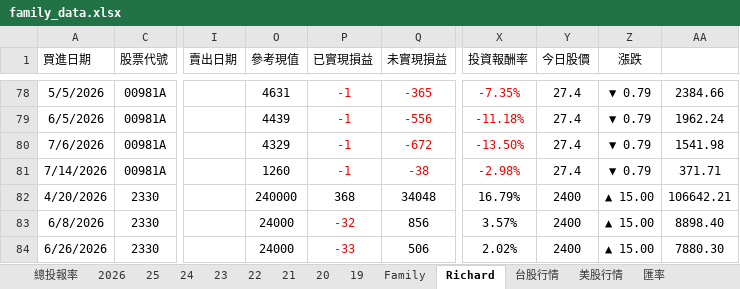
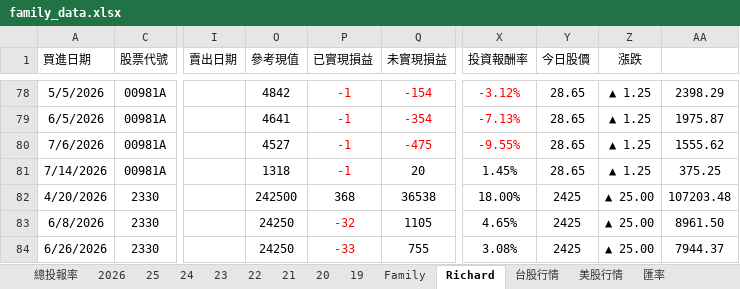
Before and after one commit to even182/richard-personal-hub, an Excel workbook: data/family_data.xlsx, sheet Richard, drawn as a sheet; only a part is shown, gaps mark what is left out; values as stored, in another font and other column widths than the file's, no borders; charts and pictures and conditional formats not drawn; the diff covers the shown part only; the diff names each change by its address in the sheet, - before the commit and + after, or states it on an @@ line.

```diff
--- a/data/family_data.xlsx (sheet Richard)
+++ b/data/family_data.xlsx (sheet Richard)
-O78 (參考現值): 4631
+O78 (參考現值): 4842
-Q78 (未實現損益): -365
+Q78 (未實現損益): -154
-X78 (投資報酬率): -7.35%
+X78 (投資報酬率): -3.12%
-Y78:Y81 (今日股價): 27.4
+Y78:Y81 (今日股價): 28.65
-Z78:Z81 (漲跌): ▼ 0.79
+Z78:Z81 (漲跌): ▲ 1.25
-AA78: 2384.66
+AA78: 2398.29
-O79 (參考現值): 4439
+O79 (參考現值): 4641
-Q79 (未實現損益): -556
+Q79 (未實現損益): -354
-X79 (投資報酬率): -11.18%
+X79 (投資報酬率): -7.13%
-AA79: 1962.24
+AA79: 1975.87
-O80 (參考現值): 4329
+O80 (參考現值): 4527
-Q80 (未實現損益): -672
+Q80 (未實現損益): -475
-X80 (投資報酬率): -13.50%
+X80 (投資報酬率): -9.55%
-AA80: 1541.98
+AA80: 1555.62
-O81 (參考現值): 1260
+O81 (參考現值): 1318
-Q81 (未實現損益): -38
+Q81 (未實現損益): 20
-Q81 text colour: #FF0000
+Q81 text colour: black
-X81 (投資報酬率): -2.98%
+X81 (投資報酬率): 1.45%
-X81 text colour: #FF0000
+X81 text colour: black
-AA81: 371.71
+AA81: 375.25
-O82 (參考現值): 240000
+O82 (參考現值): 242500
-Q82 (未實現損益): 34048
+Q82 (未實現損益): 36538
-X82 (投資報酬率): 16.79%
+X82 (投資報酬率): 18.00%
-Y82:Y84 (今日股價): 2400
+Y82:Y84 (今日股價): 2425
-Z82:Z84 (漲跌): ▲ 15.00
+Z82:Z84 (漲跌): ▲ 25.00
-AA82: 106642.21
+AA82: 107203.48
-O83:O84 (參考現值): 24000
+O83:O84 (參考現值): 24250
-Q83 (未實現損益): 856
+Q83 (未實現損益): 1105
-X83 (投資報酬率): 3.57%
+X83 (投資報酬率): 4.65%
-AA83: 8898.40
+AA83: 8961.50
-Q84 (未實現損益): 506
+Q84 (未實現損益): 755
-X84 (投資報酬率): 2.02%
+X84 (投資報酬率): 3.08%
-AA84: 7880.30
+AA84: 7944.37
```
Also changed, not shown: 1 added row, 1 removed row and 226 edited cells elsewhere in this sheet, sheet 台股行情, sheet Family, sheet 2026, sheet 21, sheet 25, sheet 24, 5 more sheets, hidden cells, charts or pictures.
